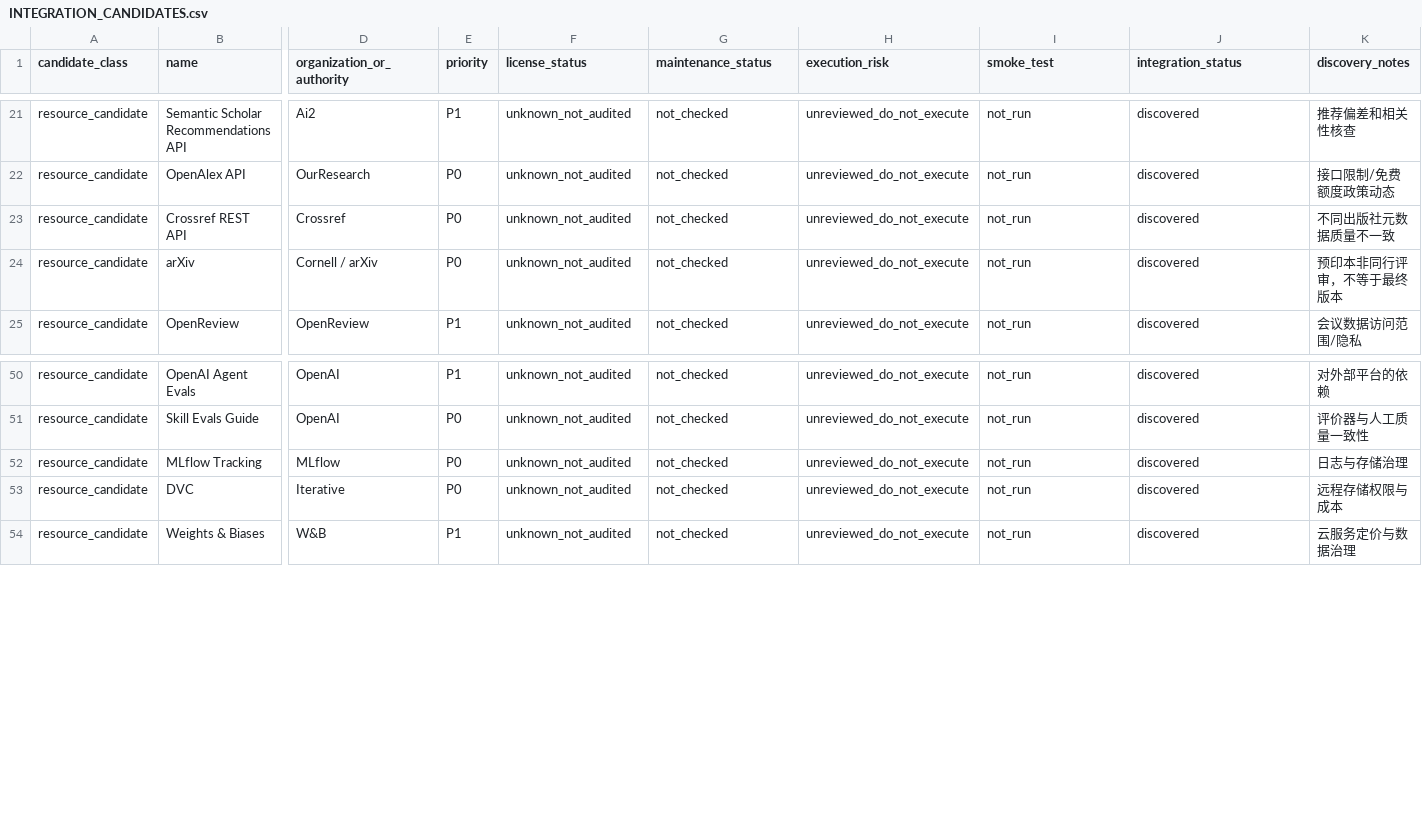
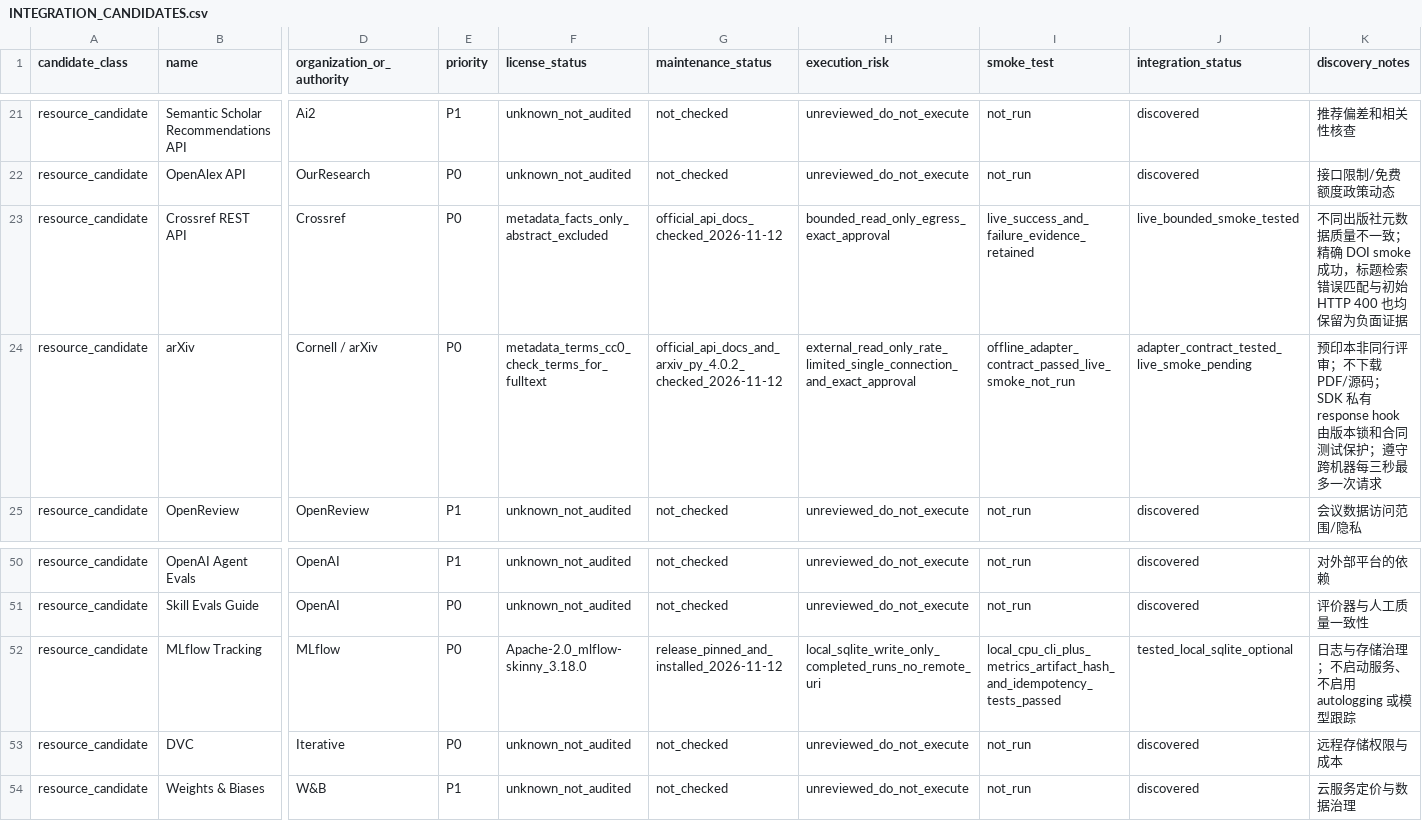
Before and after one commit to georgeorange-crypto/AI4S, a CSV file: docs/INTEGRATION_CANDIDATES.csv, drawn as a sheet; only a part is shown, gaps mark what is left out; the diff names each change by its address in the sheet, - before the commit and + after, or states it on an @@ line.

Commit message:
Add local MLflow and approved arXiv adapters

```diff
--- a/docs/INTEGRATION_CANDIDATES.csv
+++ b/docs/INTEGRATION_CANDIDATES.csv
-F23 (license_status): unknown_not_audited
+F23 (license_status): metadata_facts_only_abstract_excluded
-G23 (maintenance_status): not_checked
+G23 (maintenance_status): official_api_docs_checked_2026-11-12
-H23 (execution_risk): unreviewed_do_not_execute
+H23 (execution_risk): bounded_read_only_egress_exact_approval
-I23 (smoke_test): not_run
+I23 (smoke_test): live_success_and_failure_evidence_retained
-J23 (integration_status): discovered
+J23 (integration_status): live_bounded_smoke_tested
-K23 (discovery_notes): 不同出版社元数据质量不一致
+K23 (discovery_notes): 不同出版社元数据质量不一致；精确 DOI smoke 成功，标题检索错误匹配与初始 HTTP 400 也均保留为负面证据
-F24 (license_status): unknown_not_audited
+F24 (license_status): metadata_terms_cc0_check_terms_for_fulltext
-G24 (maintenance_status): not_checked
+G24 (maintenance_status): official_api_docs_and_arxiv_py_4.0.2_checked_2026-11-12
-H24 (execution_risk): unreviewed_do_not_execute
+H24 (execution_risk): external_read_only_rate_limited_single_connection_and_exact_approval
-I24 (smoke_test): not_run
+I24 (smoke_test): offline_adapter_contract_passed_live_smoke_not_run
-J24 (integration_status): discovered
+J24 (integration_status): adapter_contract_tested_live_smoke_pending
-K24 (discovery_notes): 预印本非同行评审，不等于最终版本
+K24 (discovery_notes): 预印本非同行评审；不下载 PDF/源码；SDK 私有 response hook 由版本锁和合同测试保护；遵守跨机器每三秒最多一次请求
-F52 (license_status): unknown_not_audited
+F52 (license_status): Apache-2.0_mlflow-skinny_3.18.0
-G52 (maintenance_status): not_checked
+G52 (maintenance_status): release_pinned_and_installed_2026-11-12
-H52 (execution_risk): unreviewed_do_not_execute
+H52 (execution_risk): local_sqlite_write_only_completed_runs_no_remote_uri
-I52 (smoke_test): not_run
+I52 (smoke_test): local_cpu_cli_plus_metrics_artifact_hash_and_idempotency_tests_passed
-J52 (integration_status): discovered
+J52 (integration_status): tested_local_sqlite_optional
-K52 (discovery_notes): 日志与存储治理
+K52 (discovery_notes): 日志与存储治理；不启动服务、不启用 autologging 或模型跟踪
```
Also changed, not shown: 15 other files.
